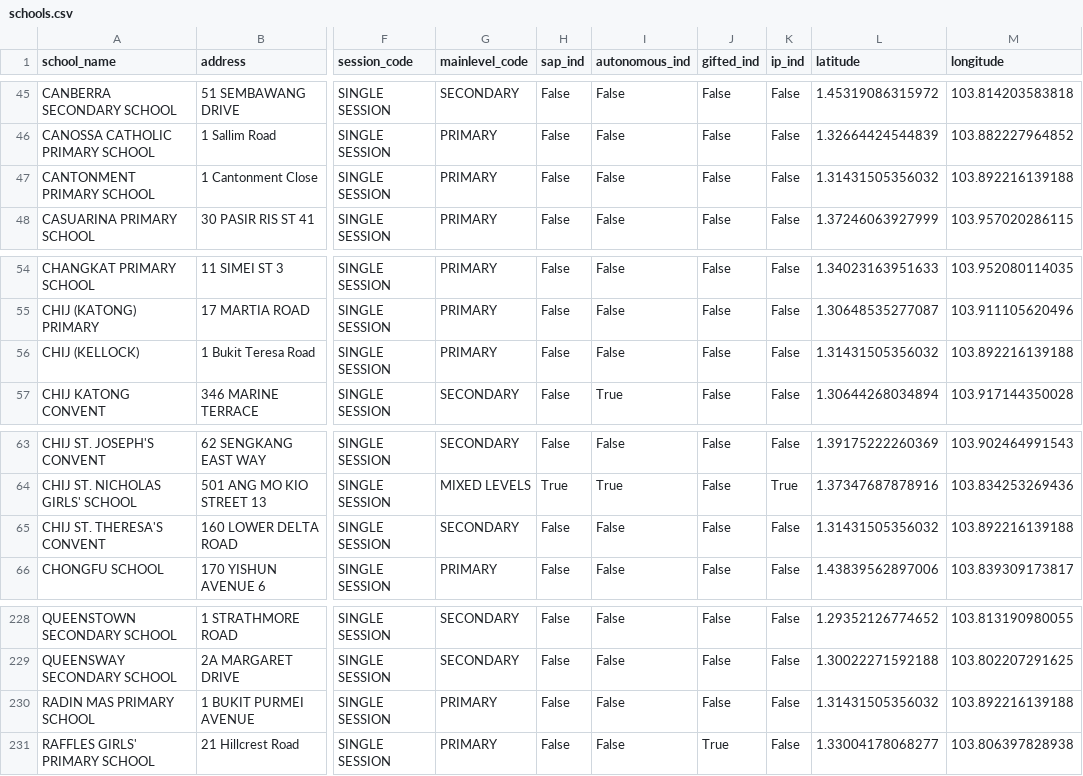
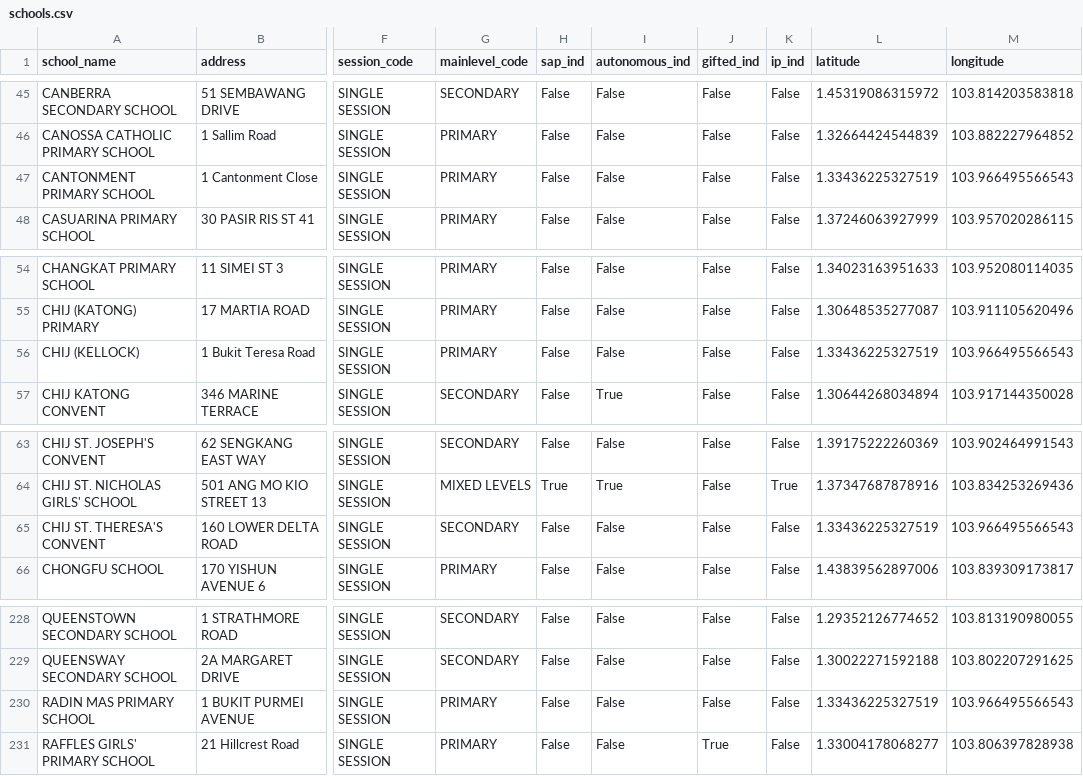
Before and after one commit to floratiew/IS3107-GROUP14-AIRFLOWDAG, a CSV file: datasets/schools.csv, drawn as a sheet; only a part is shown, gaps mark what is left out; the diff names each change by its address in the sheet, - before the commit and + after, or states it on an @@ line.

```diff
--- a/datasets/schools.csv
+++ b/datasets/schools.csv
-L47 (latitude): 1.31431505356032
+L47 (latitude): 1.33436225327519
-M47 (longitude): 103.892216139188
+M47 (longitude): 103.966495566543
-L56 (latitude): 1.31431505356032
+L56 (latitude): 1.33436225327519
-M56 (longitude): 103.892216139188
+M56 (longitude): 103.966495566543
-L65 (latitude): 1.31431505356032
+L65 (latitude): 1.33436225327519
-M65 (longitude): 103.892216139188
+M65 (longitude): 103.966495566543
-L230 (latitude): 1.31431505356032
+L230 (latitude): 1.33436225327519
-M230 (longitude): 103.892216139188
+M230 (longitude): 103.966495566543
```
Also changed, not shown: clustering_data/schools_cluster_id.csv, clustering_data/schools_cluster_stats.csv, 11 other files.
